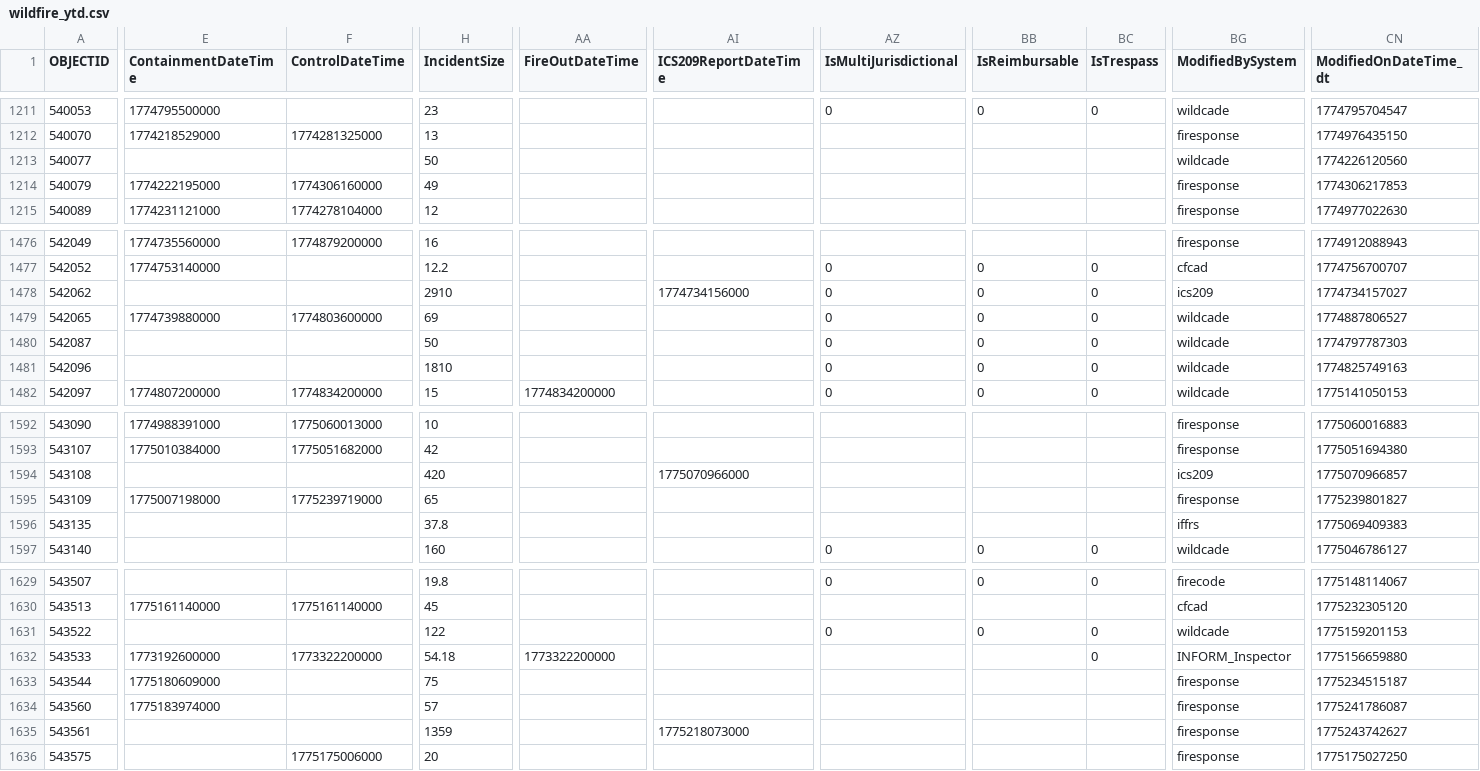
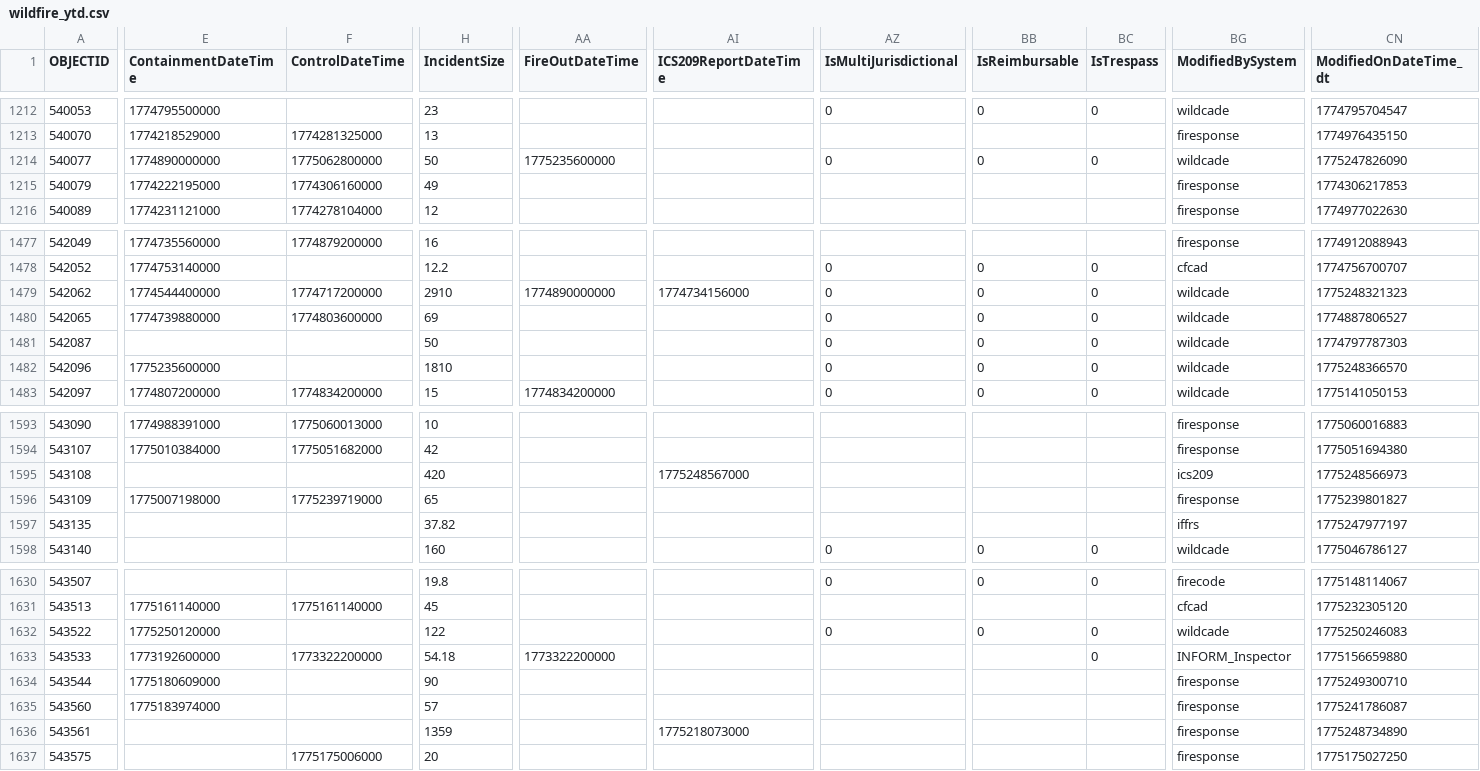
Before and after one commit to githamm/wildfire-tracker, a CSV file: data/wildfire_ytd.csv, drawn as a sheet; only a part is shown, gaps mark what is left out; addresses are those after the commit; the diff covers the shown part only; the diff names each change by its address in the sheet, - before the commit and + after, or states it on an @@ line.

```diff
--- a/data/wildfire_ytd.csv
+++ b/data/wildfire_ytd.csv
-E1214 (ContainmentDateTime): (empty)
+E1214 (ContainmentDateTime): 1774890000000
-F1214 (ControlDateTime): (empty)
+F1214 (ControlDateTime): 1775062800000
-AA1214 (FireOutDateTime): (empty)
+AA1214 (FireOutDateTime): 1775235600000
-AZ1214 (IsMultiJurisdictional): (empty)
+AZ1214 (IsMultiJurisdictional): 0
-BB1214 (IsReimbursable): (empty)
+BB1214 (IsReimbursable): 0
-BC1214 (IsTrespass): (empty)
+BC1214 (IsTrespass): 0
-CN1214 (ModifiedOnDateTime_dt): 1774226120560
+CN1214 (ModifiedOnDateTime_dt): 1775247826090
-E1479 (ContainmentDateTime): (empty)
+E1479 (ContainmentDateTime): 1774544400000
-F1479 (ControlDateTime): (empty)
+F1479 (ControlDateTime): 1774717200000
-AA1479 (FireOutDateTime): (empty)
+AA1479 (FireOutDateTime): 1774890000000
-BG1479 (ModifiedBySystem): ics209
+BG1479 (ModifiedBySystem): wildcade
-CN1479 (ModifiedOnDateTime_dt): 1774734157027
+CN1479 (ModifiedOnDateTime_dt): 1775248321323
-E1482 (ContainmentDateTime): (empty)
+E1482 (ContainmentDateTime): 1775235600000
-CN1482 (ModifiedOnDateTime_dt): 1774825749163
+CN1482 (ModifiedOnDateTime_dt): 1775248366570
-AI1595 (ICS209ReportDateTime): 1775070966000
+AI1595 (ICS209ReportDateTime): 1775248567000
-CN1595 (ModifiedOnDateTime_dt): 1775070966857
+CN1595 (ModifiedOnDateTime_dt): 1775248566973
-H1597 (IncidentSize): 37.8
+H1597 (IncidentSize): 37.82
-CN1597 (ModifiedOnDateTime_dt): 1775069409383
+CN1597 (ModifiedOnDateTime_dt): 1775247977197
-E1632 (ContainmentDateTime): (empty)
+E1632 (ContainmentDateTime): 1775250120000
-CN1632 (ModifiedOnDateTime_dt): 1775159201153
+CN1632 (ModifiedOnDateTime_dt): 1775250246083
-H1634 (IncidentSize): 75
+H1634 (IncidentSize): 90
-CN1634 (ModifiedOnDateTime_dt): 1775234515187
+CN1634 (ModifiedOnDateTime_dt): 1775249300710
-CN1636 (ModifiedOnDateTime_dt): 1775243742627
+CN1636 (ModifiedOnDateTime_dt): 1775248734890
```
Also changed, not shown: 2 added rows and 70 edited cells elsewhere in this file.
